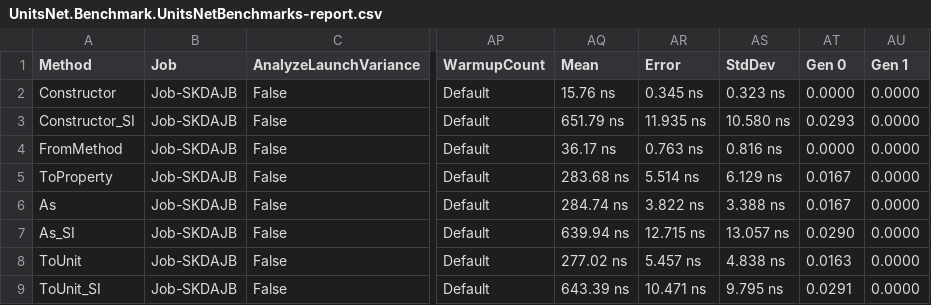
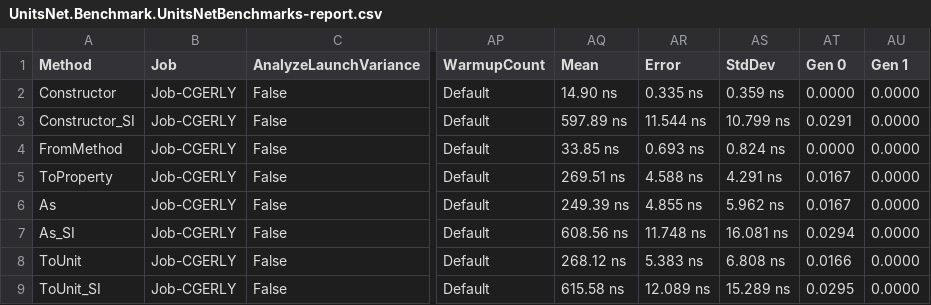
Before and after one commit to angularsen/UnitsNet, a CSV file: benchmarks/net472/results/UnitsNet.Benchmark.UnitsNetBenchmarks-report.csv, drawn as a sheet; only a part is shown, gaps mark what is left out; the diff covers the shown part only; the diff names each change by its address in the sheet, - before the commit and + after, or states it on an @@ line.

Commit message:
Automatic benchmark generation for 53c9784088da35238ce285a8ef11de6f886d45ad

```diff
--- a/benchmarks/net472/results/UnitsNet.Benchmark.UnitsNetBenchmarks-report.csv
+++ b/benchmarks/net472/results/UnitsNet.Benchmark.UnitsNetBenchmarks-report.csv
-B2:B9 (Job): Job-SKDAJB
+B2:B9 (Job): Job-CGERLY
-AQ2 (Mean): 15.76 ns
+AQ2 (Mean): 14.90 ns
-AR2 (Error): 0.345 ns
+AR2 (Error): 0.335 ns
-AS2 (StdDev): 0.323 ns
+AS2 (StdDev): 0.359 ns
-AQ3 (Mean): 651.79 ns
+AQ3 (Mean): 597.89 ns
-AR3 (Error): 11.935 ns
+AR3 (Error): 11.544 ns
-AS3 (StdDev): 10.580 ns
+AS3 (StdDev): 10.799 ns
-AT3 (Gen 0): 0.0293
+AT3 (Gen 0): 0.0291
-AQ4 (Mean): 36.17 ns
+AQ4 (Mean): 33.85 ns
-AR4 (Error): 0.763 ns
+AR4 (Error): 0.693 ns
-AS4 (StdDev): 0.816 ns
+AS4 (StdDev): 0.824 ns
-AQ5 (Mean): 283.68 ns
+AQ5 (Mean): 269.51 ns
-AR5 (Error): 5.514 ns
+AR5 (Error): 4.588 ns
-AS5 (StdDev): 6.129 ns
+AS5 (StdDev): 4.291 ns
-AQ6 (Mean): 284.74 ns
+AQ6 (Mean): 249.39 ns
-AR6 (Error): 3.822 ns
+AR6 (Error): 4.855 ns
-AS6 (StdDev): 3.388 ns
+AS6 (StdDev): 5.962 ns
-AQ7 (Mean): 639.94 ns
+AQ7 (Mean): 608.56 ns
-AR7 (Error): 12.715 ns
+AR7 (Error): 11.748 ns
-AS7 (StdDev): 13.057 ns
+AS7 (StdDev): 16.081 ns
-AT7 (Gen 0): 0.0290
+AT7 (Gen 0): 0.0294
-AQ8 (Mean): 277.02 ns
+AQ8 (Mean): 268.12 ns
-AR8 (Error): 5.457 ns
+AR8 (Error): 5.383 ns
-AS8 (StdDev): 4.838 ns
+AS8 (StdDev): 6.808 ns
-AT8 (Gen 0): 0.0163
+AT8 (Gen 0): 0.0166
-AQ9 (Mean): 643.39 ns
+AQ9 (Mean): 615.58 ns
-AR9 (Error): 10.471 ns
+AR9 (Error): 12.089 ns
-AS9 (StdDev): 9.795 ns
+AS9 (StdDev): 15.289 ns
-AT9 (Gen 0): 0.0291
+AT9 (Gen 0): 0.0295
```
Also changed, not shown: 48 edited cells elsewhere in this file, 5 other files.
